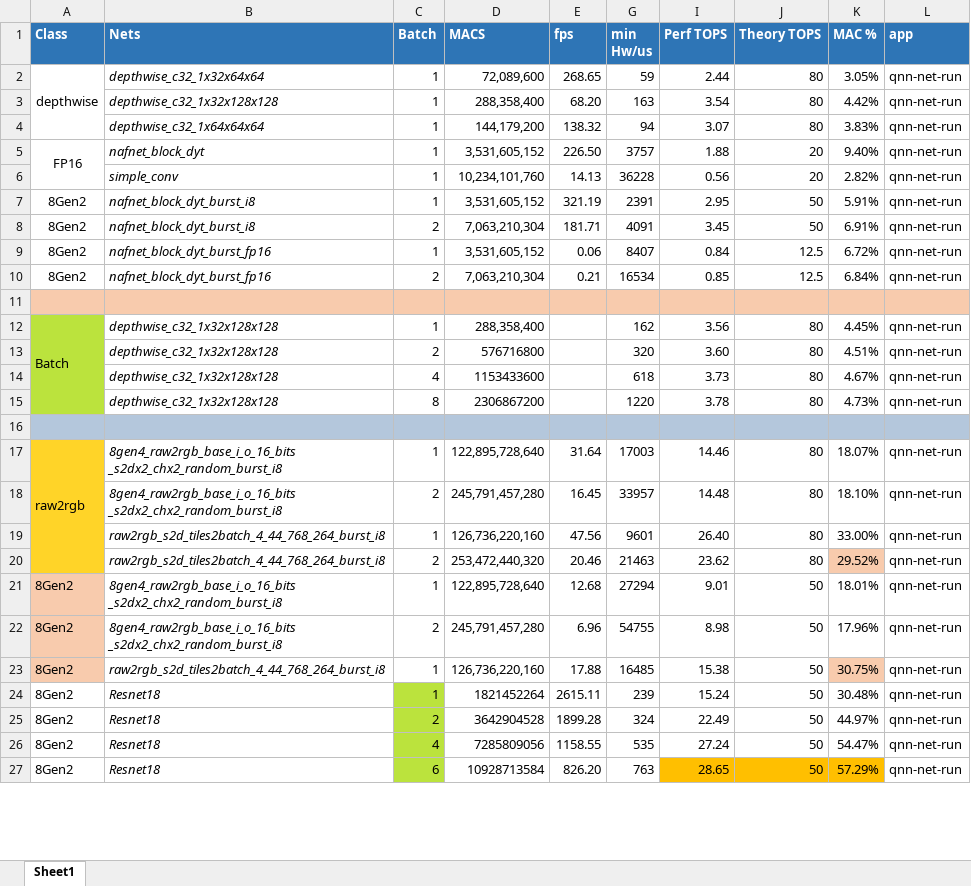
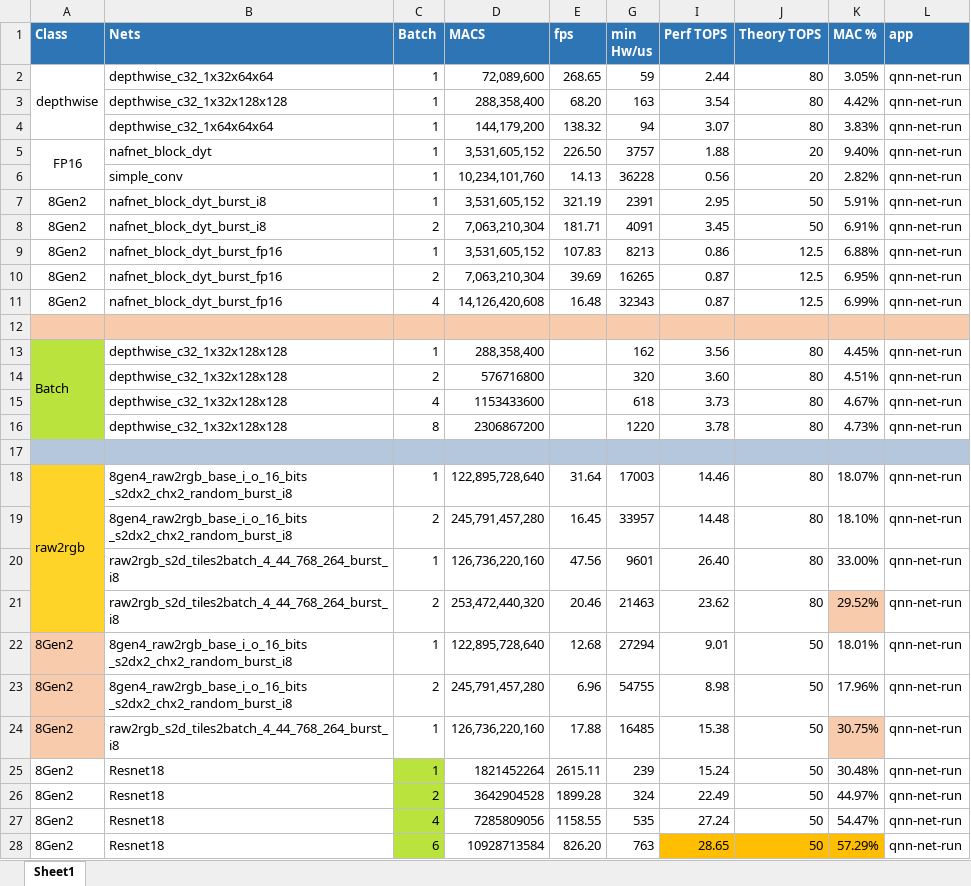
Before and after one commit to tristanqiu8/qnn_test_flow, an Excel workbook: raw_data.xlsx, sheet Sheet1, drawn as a sheet; only a part is shown; values as stored, in another font and other column widths than the file's, no borders; addresses are those after the commit; the diff covers the shown part only; the diff names each change by its address in the sheet, - before the commit and + after, or states it on an @@ line.

```diff
--- a/raw_data.xlsx (sheet Sheet1)
+++ b/raw_data.xlsx (sheet Sheet1)
-B2:B10 italic: on
+B2:B10 italic: off
-E9 (fps): 0.06
+E9 (fps): 107.83
-G9 (min Hw/us): 8407
+G9 (min Hw/us): 8213
-I9 (Perf TOPS): 0.84
+I9 (Perf TOPS): 0.86
-K9 (MAC %): 6.72%
+K9 (MAC %): 6.88%
-E10 (fps): 0.21
+E10 (fps): 39.69
-G10 (min Hw/us): 16534
+G10 (min Hw/us): 16265
-I10 (Perf TOPS): 0.85
+I10 (Perf TOPS): 0.87
-K10 (MAC %): 6.84%
+K10 (MAC %): 6.95%
+row 11: 8Gen2 | nafnet_block_dyt_burst_fp16 | 4 | 14,126,420,608 | 16.48 | 32343 | 0.87 | 12.5 | 6.99% | qnn-net-run
-B13:B16 italic: on
+B13:B16 italic: off
-B18:B28 italic: on
+B18:B28 italic: off
```
Also changed, not shown: 2 added rows, 2 removed rows, 4 edited cells and cell formats elsewhere in this sheet, formulas that keep their value.
